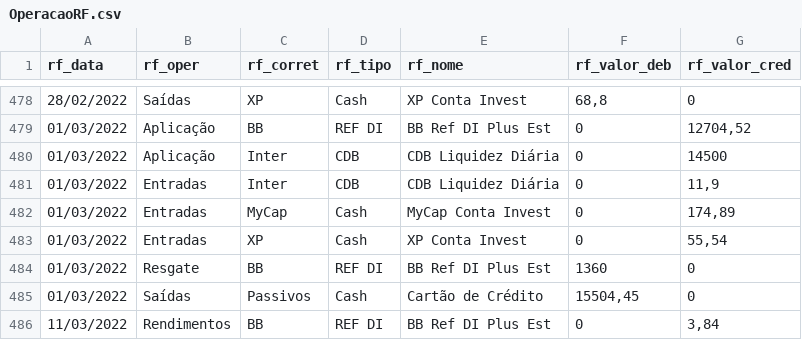
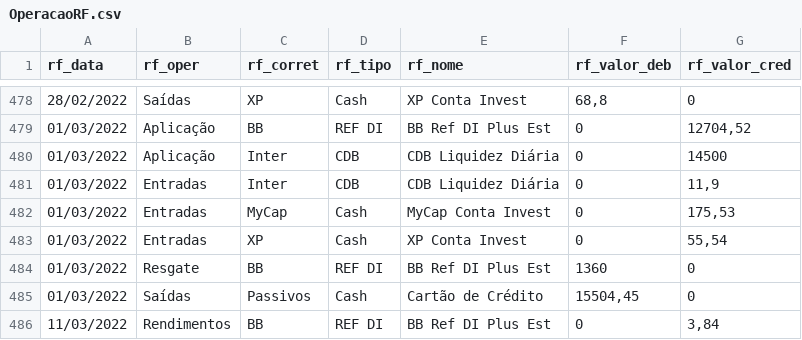
Before and after one commit to renatosts/sql_test, a CSV file: CSV/OperacaoRF.csv, drawn as a sheet; only a part is shown, gaps mark what is left out.

```diff
--- a/CSV/OperacaoRF.csv
+++ b/CSV/OperacaoRF.csv
@@ -481,3 +481,3 @@ rf_data;rf_oper;rf_corret;rf_tipo;rf_nome;rf_valor_deb;rf_valor_cred
 01/03/2022;Entradas;Inter;CDB;CDB Liquidez Diária;0;11,9
-01/03/2022;Entradas;MyCap;Cash;MyCap Conta Invest;0;174,89
+01/03/2022;Entradas;MyCap;Cash;MyCap Conta Invest;0;175,53
 01/03/2022;Entradas;XP;Cash;XP Conta Invest;0;55,54
```
Also changed, not shown: CSV/ProventosAcao.csv.
